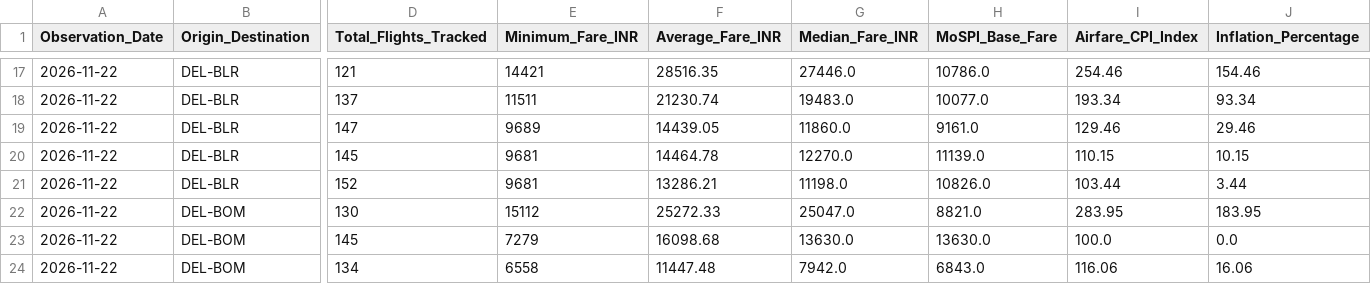
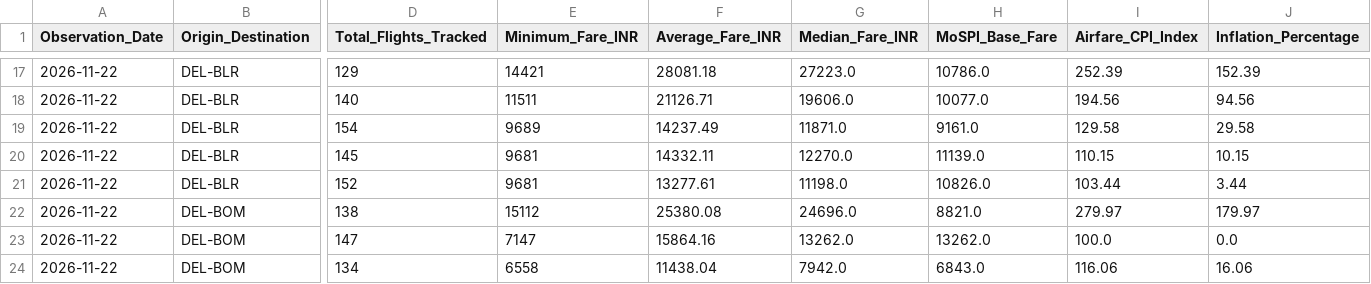
Before and after one commit to ayushbhagwanjadhav/mospi-airfare-index, a CSV file: data/mospi_cpi_report.csv, drawn as a sheet; only a part is shown, gaps mark what is left out; the diff covers the shown part only; the diff names each change by its address in the sheet, - before the commit and + after, or states it on an @@ line.

```diff
--- a/data/mospi_cpi_report.csv
+++ b/data/mospi_cpi_report.csv
-D17 (Total_Flights_Tracked): 121
+D17 (Total_Flights_Tracked): 129
-F17 (Average_Fare_INR): 28516.35
+F17 (Average_Fare_INR): 28081.18
-G17 (Median_Fare_INR): 27446.0
+G17 (Median_Fare_INR): 27223.0
-I17 (Airfare_CPI_Index): 254.46
+I17 (Airfare_CPI_Index): 252.39
-J17 (Inflation_Percentage): 154.46
+J17 (Inflation_Percentage): 152.39
-D18 (Total_Flights_Tracked): 137
+D18 (Total_Flights_Tracked): 140
-F18 (Average_Fare_INR): 21230.74
+F18 (Average_Fare_INR): 21126.71
-G18 (Median_Fare_INR): 19483.0
+G18 (Median_Fare_INR): 19606.0
-I18 (Airfare_CPI_Index): 193.34
+I18 (Airfare_CPI_Index): 194.56
-J18 (Inflation_Percentage): 93.34
+J18 (Inflation_Percentage): 94.56
-D19 (Total_Flights_Tracked): 147
+D19 (Total_Flights_Tracked): 154
-F19 (Average_Fare_INR): 14439.05
+F19 (Average_Fare_INR): 14237.49
-G19 (Median_Fare_INR): 11860.0
+G19 (Median_Fare_INR): 11871.0
-I19 (Airfare_CPI_Index): 129.46
+I19 (Airfare_CPI_Index): 129.58
-J19 (Inflation_Percentage): 29.46
+J19 (Inflation_Percentage): 29.58
-F20 (Average_Fare_INR): 14464.78
+F20 (Average_Fare_INR): 14332.11
-F21 (Average_Fare_INR): 13286.21
+F21 (Average_Fare_INR): 13277.61
-D22 (Total_Flights_Tracked): 130
+D22 (Total_Flights_Tracked): 138
-F22 (Average_Fare_INR): 25272.33
+F22 (Average_Fare_INR): 25380.08
-G22 (Median_Fare_INR): 25047.0
+G22 (Median_Fare_INR): 24696.0
-I22 (Airfare_CPI_Index): 283.95
+I22 (Airfare_CPI_Index): 279.97
-J22 (Inflation_Percentage): 183.95
+J22 (Inflation_Percentage): 179.97
-D23 (Total_Flights_Tracked): 145
+D23 (Total_Flights_Tracked): 147
-E23 (Minimum_Fare_INR): 7279
+E23 (Minimum_Fare_INR): 7147
-F23 (Average_Fare_INR): 16098.68
+F23 (Average_Fare_INR): 15864.16
-G23 (Median_Fare_INR): 13630.0
+G23 (Median_Fare_INR): 13262.0
-H23 (MoSPI_Base_Fare): 13630.0
+H23 (MoSPI_Base_Fare): 13262.0
-F24 (Average_Fare_INR): 11447.48
+F24 (Average_Fare_INR): 11438.04
```
Also changed, not shown: 93 edited cells elsewhere in this file, data/mospi_cpi_timeseries.csv, 2 other files.
